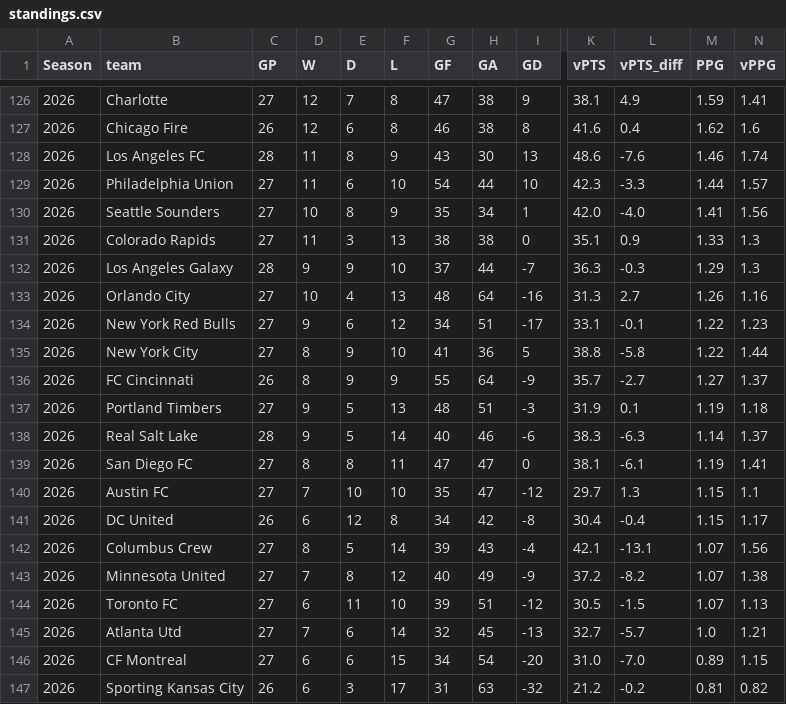
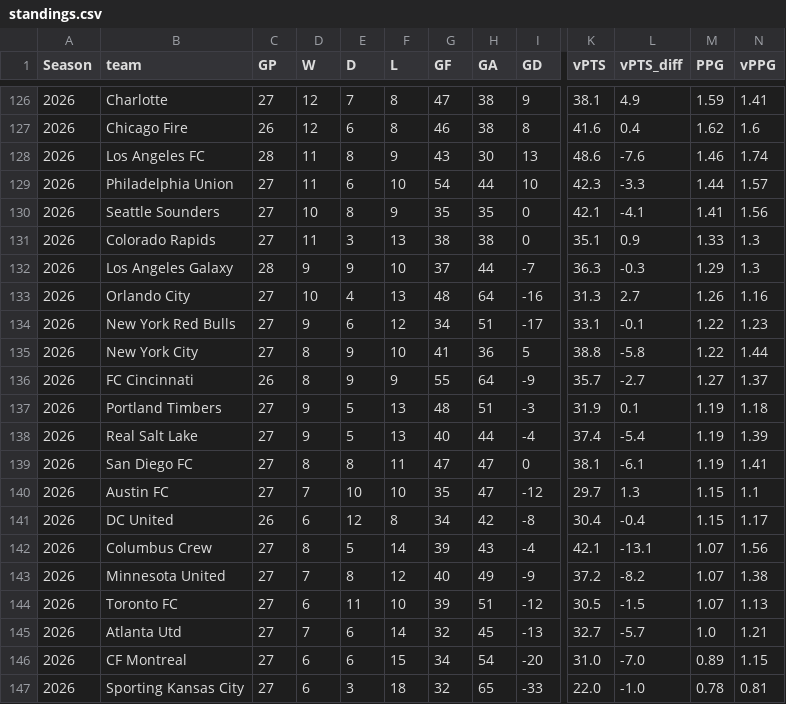
Before and after one commit to fkmccar01/MLS-Super-Table, a CSV file: data/processed/standings.csv, drawn as a sheet; only a part is shown, gaps mark what is left out; the diff names each change by its address in the sheet, - before the commit and + after, or states it on an @@ line.

```diff
--- a/data/processed/standings.csv
+++ b/data/processed/standings.csv
-H130 (GA): 34
+H130 (GA): 35
-I130 (GD): 1
+I130 (GD): 0
-K130 (vPTS): 42.0
+K130 (vPTS): 42.1
-L130 (vPTS_diff): -4.0
+L130 (vPTS_diff): -4.1
-C138 (GP): 28
+C138 (GP): 27
-F138 (L): 14
+F138 (L): 13
-H138 (GA): 46
+H138 (GA): 44
-I138 (GD): -6
+I138 (GD): -4
-K138 (vPTS): 38.3
+K138 (vPTS): 37.4
-L138 (vPTS_diff): -6.3
+L138 (vPTS_diff): -5.4
-M138 (PPG): 1.14
+M138 (PPG): 1.19
-N138 (vPPG): 1.37
+N138 (vPPG): 1.39
-C147 (GP): 26
+C147 (GP): 27
-F147 (L): 17
+F147 (L): 18
-G147 (GF): 31
+G147 (GF): 32
-H147 (GA): 63
+H147 (GA): 65
-I147 (GD): -32
+I147 (GD): -33
-K147 (vPTS): 21.2
+K147 (vPTS): 22.0
-L147 (vPTS_diff): -0.2
+L147 (vPTS_diff): -1.0
-M147 (PPG): 0.81
+M147 (PPG): 0.78
-N147 (vPPG): 0.82
+N147 (vPPG): 0.81
```
Also changed, not shown: data/processed/matches_odds.csv, data/processed/standings_odds.csv, 1 other file.
